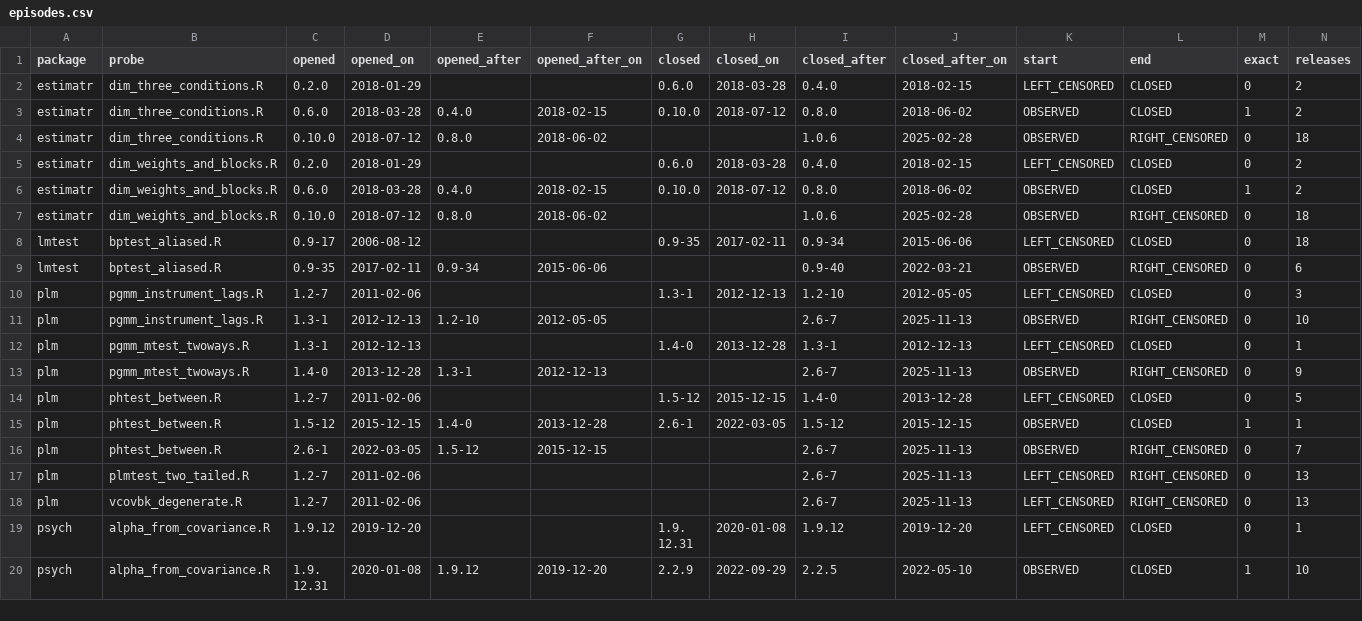
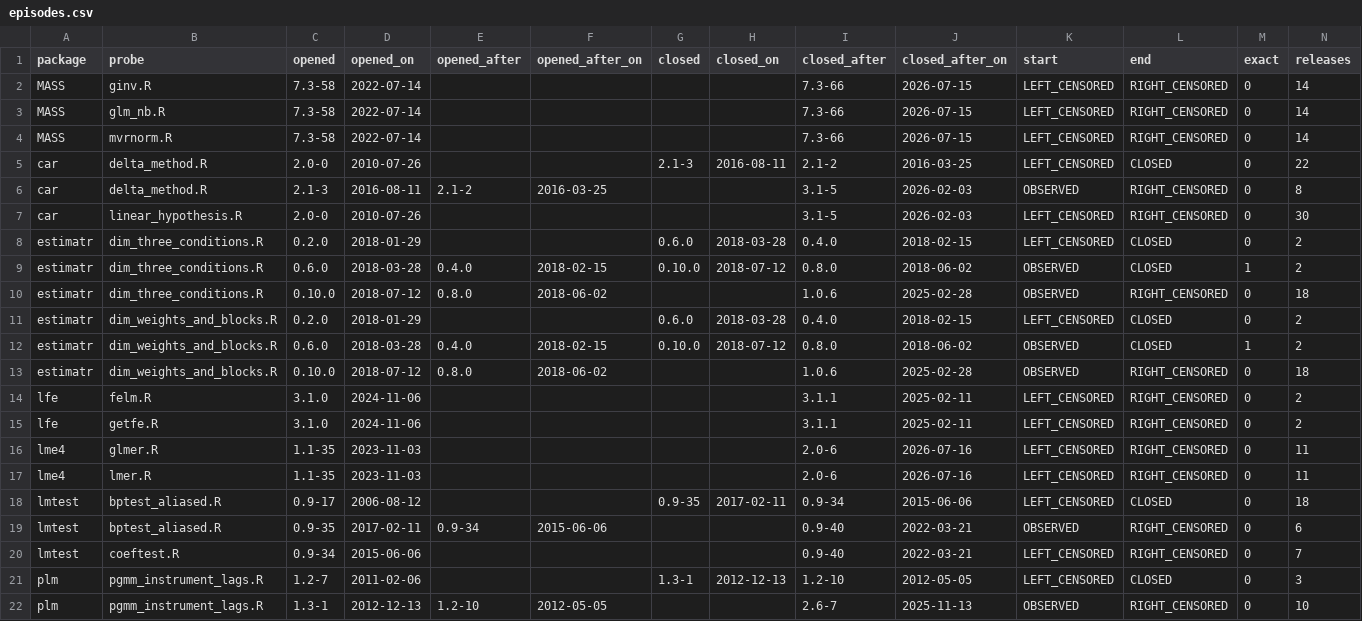
Before and after one commit to recite/kasauti, a CSV file: data/episodes.csv, drawn as a sheet; only a part is shown; the shorter side is filled out with more unchanged rows; rows hold the shown columns only; the diff names each change by its address in the sheet, - before the commit and + after, or states it on an @@ line.

```diff
--- a/data/episodes.csv
+++ b/data/episodes.csv
+row 2: MASS | ginv.R | 7.3-58 | 2022-07-14 |  |  |  |  | 7.3-66 | 2026-07-15 | LEFT_CENSORED | RIGHT_CENSORED | 0 | 14
+row 3: MASS | glm_nb.R | 7.3-58 | 2022-07-14 |  |  |  |  | 7.3-66 | 2026-07-15 | LEFT_CENSORED | RIGHT_CENSORED | 0 | 14
+row 4: MASS | mvrnorm.R | 7.3-58 | 2022-07-14 |  |  |  |  | 7.3-66 | 2026-07-15 | LEFT_CENSORED | RIGHT_CENSORED | 0 | 14
+row 5: car | delta_method.R | 2.0-0 | 2010-07-26 |  |  | 2.1-3 | 2016-08-11 | 2.1-2 | 2016-03-25 | LEFT_CENSORED | CLOSED | 0 | 22
+row 6: car | delta_method.R | 2.1-3 | 2016-08-11 | 2.1-2 | 2016-03-25 |  |  | 3.1-5 | 2026-02-03 | OBSERVED | RIGHT_CENSORED | 0 | 8
+row 7: car | linear_hypothesis.R | 2.0-0 | 2010-07-26 |  |  |  |  | 3.1-5 | 2026-02-03 | LEFT_CENSORED | RIGHT_CENSORED | 0 | 30
+row 14: lfe | felm.R | 3.1.0 | 2024-11-06 |  |  |  |  | 3.1.1 | 2025-02-11 | LEFT_CENSORED | RIGHT_CENSORED | 0 | 2
+row 15: lfe | getfe.R | 3.1.0 | 2024-11-06 |  |  |  |  | 3.1.1 | 2025-02-11 | LEFT_CENSORED | RIGHT_CENSORED | 0 | 2
+row 16: lme4 | glmer.R | 1.1-35 | 2023-11-03 |  |  |  |  | 2.0-6 | 2026-07-16 | LEFT_CENSORED | RIGHT_CENSORED | 0 | 11
+row 17: lme4 | lmer.R | 1.1-35 | 2023-11-03 |  |  |  |  | 2.0-6 | 2026-07-16 | LEFT_CENSORED | RIGHT_CENSORED | 0 | 11
+row 20: lmtest | coeftest.R | 0.9-34 | 2015-06-06 |  |  |  |  | 0.9-40 | 2022-03-21 | LEFT_CENSORED | RIGHT_CENSORED | 0 | 7
```
Also changed, not shown: data/changes.csv, 13 other files.
